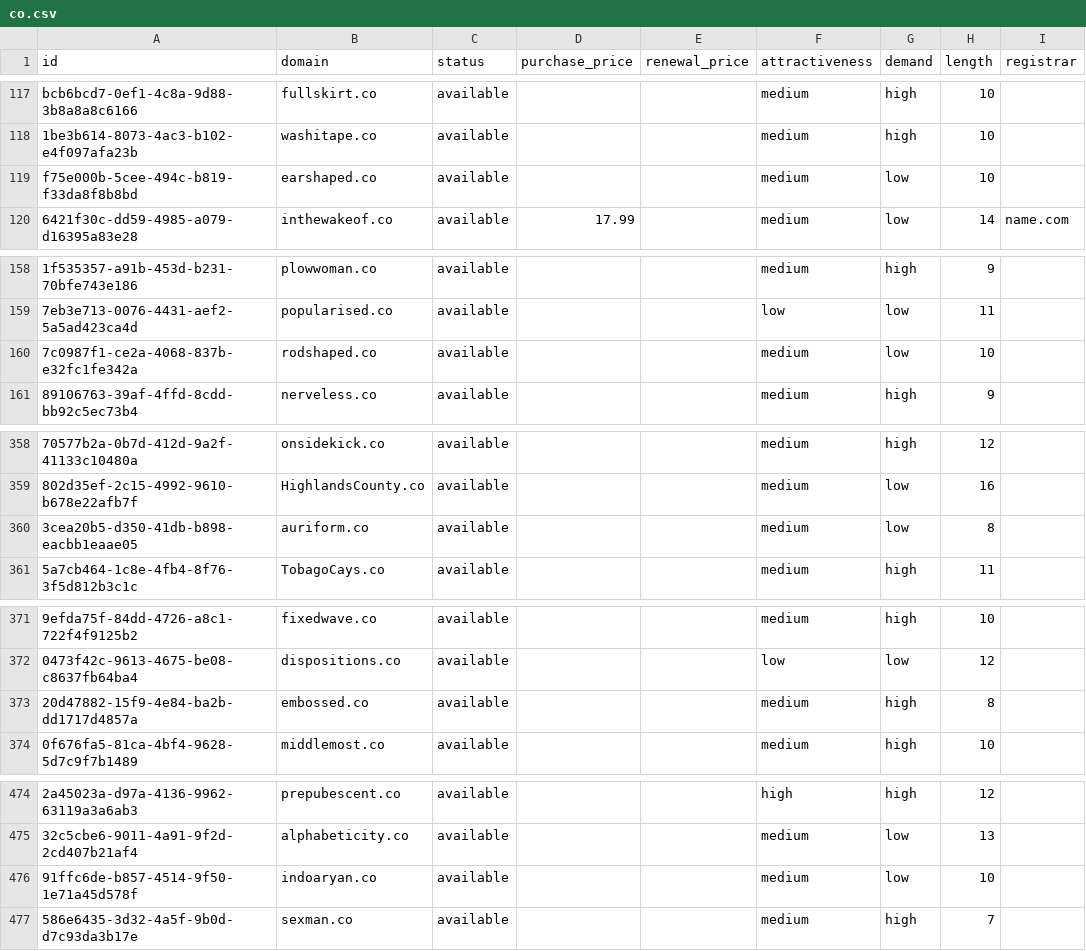
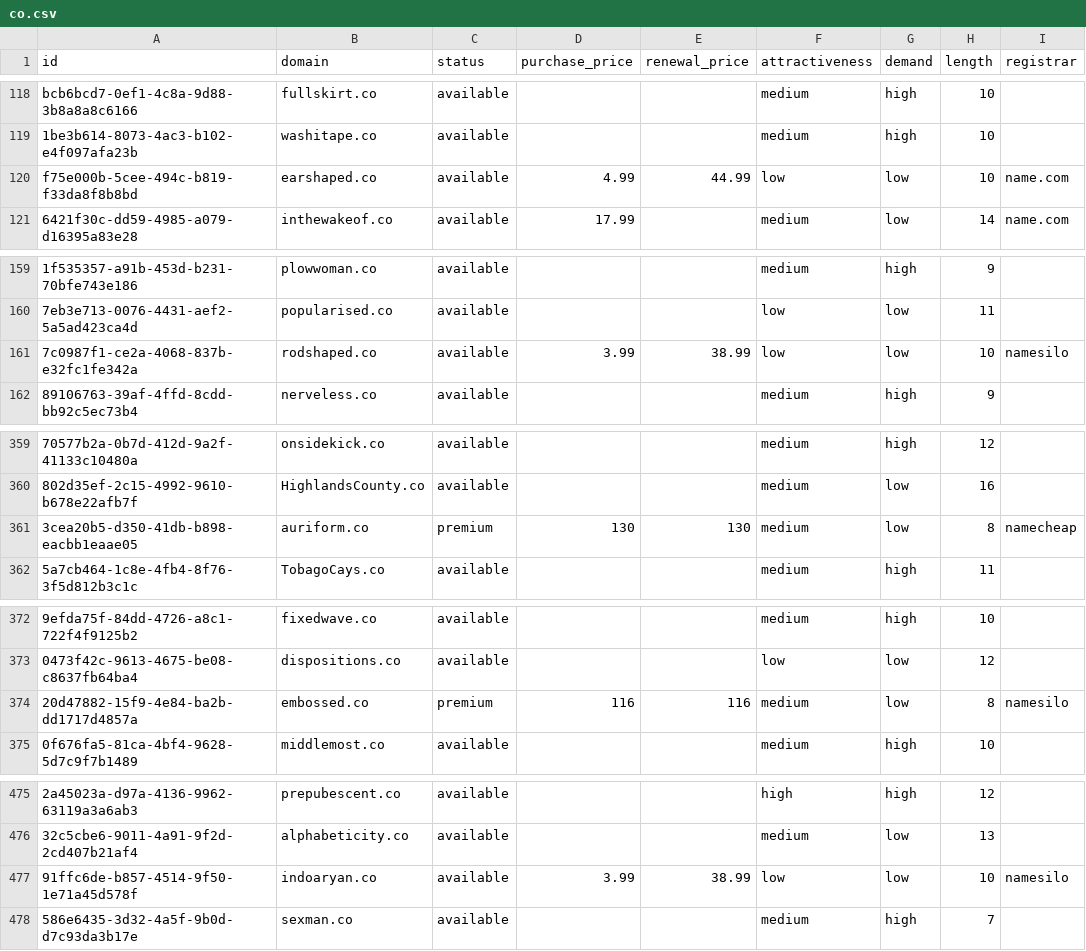
Before and after one commit to UniqueDomains/co-oneword-domains, a CSV file: co.csv, drawn as a sheet; only a part is shown, gaps mark what is left out; addresses are those after the commit; the diff covers the shown part only; the diff names each change by its address in the sheet, - before the commit and + after, or states it on an @@ line.

```diff
--- a/co.csv
+++ b/co.csv
-D120 (purchase_price): (empty)
+D120 (purchase_price): 4.99
-E120 (renewal_price): (empty)
+E120 (renewal_price): 44.99
-F120 (attractiveness): medium
+F120 (attractiveness): low
-I120 (registrar): (empty)
+I120 (registrar): name.com
-D161 (purchase_price): (empty)
+D161 (purchase_price): 3.99
-E161 (renewal_price): (empty)
+E161 (renewal_price): 38.99
-F161 (attractiveness): medium
+F161 (attractiveness): low
-I161 (registrar): (empty)
+I161 (registrar): namesilo
-C361 (status): available
+C361 (status): premium
-D361 (purchase_price): (empty)
+D361 (purchase_price): 130
-E361 (renewal_price): (empty)
+E361 (renewal_price): 130
-I361 (registrar): (empty)
+I361 (registrar): namecheap
-C374 (status): available
+C374 (status): premium
-D374 (purchase_price): (empty)
+D374 (purchase_price): 116
-E374 (renewal_price): (empty)
+E374 (renewal_price): 116
-G374 (demand): high
+G374 (demand): low
-I374 (registrar): (empty)
+I374 (registrar): namesilo
-D477 (purchase_price): (empty)
+D477 (purchase_price): 3.99
-E477 (renewal_price): (empty)
+E477 (renewal_price): 38.99
-F477 (attractiveness): medium
+F477 (attractiveness): low
-I477 (registrar): (empty)
+I477 (registrar): namesilo
```
Also changed, not shown: 1 added row, 1 removed row and 31 edited cells elsewhere in this file, 4 other files.
